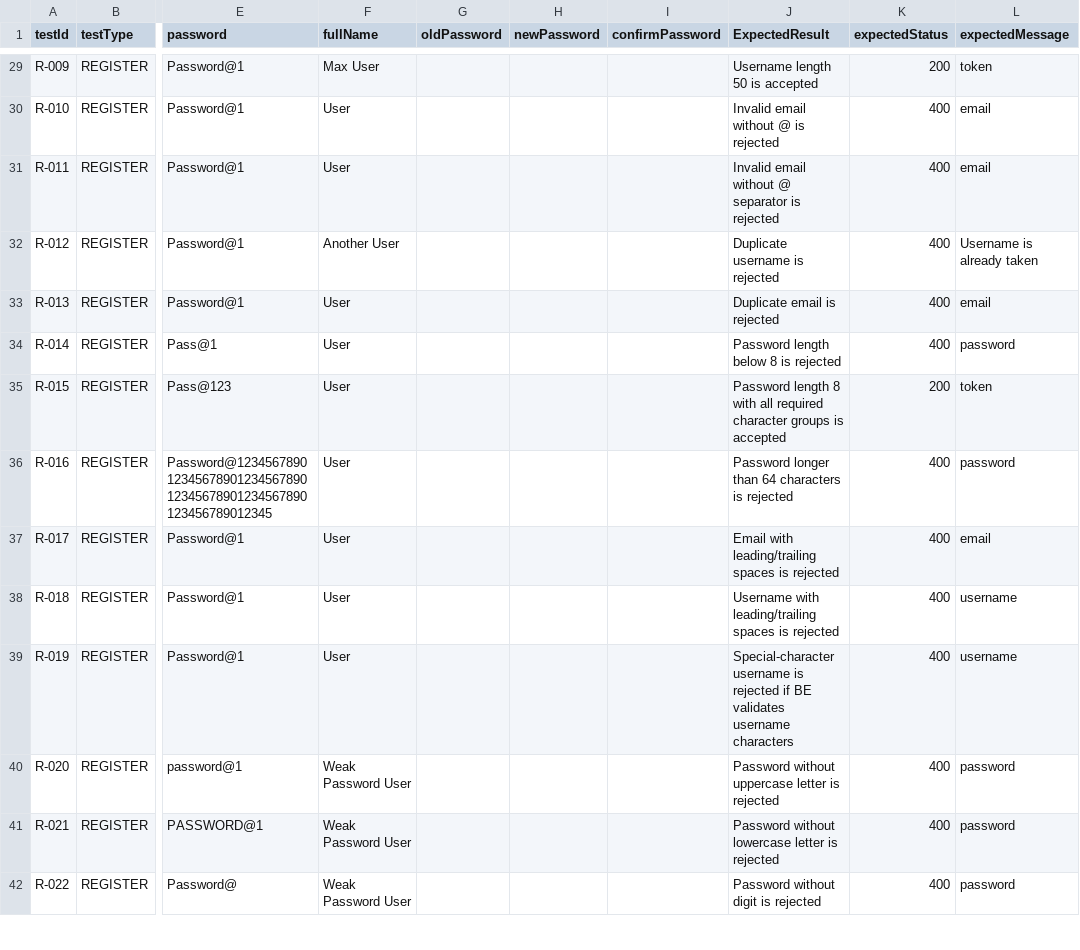
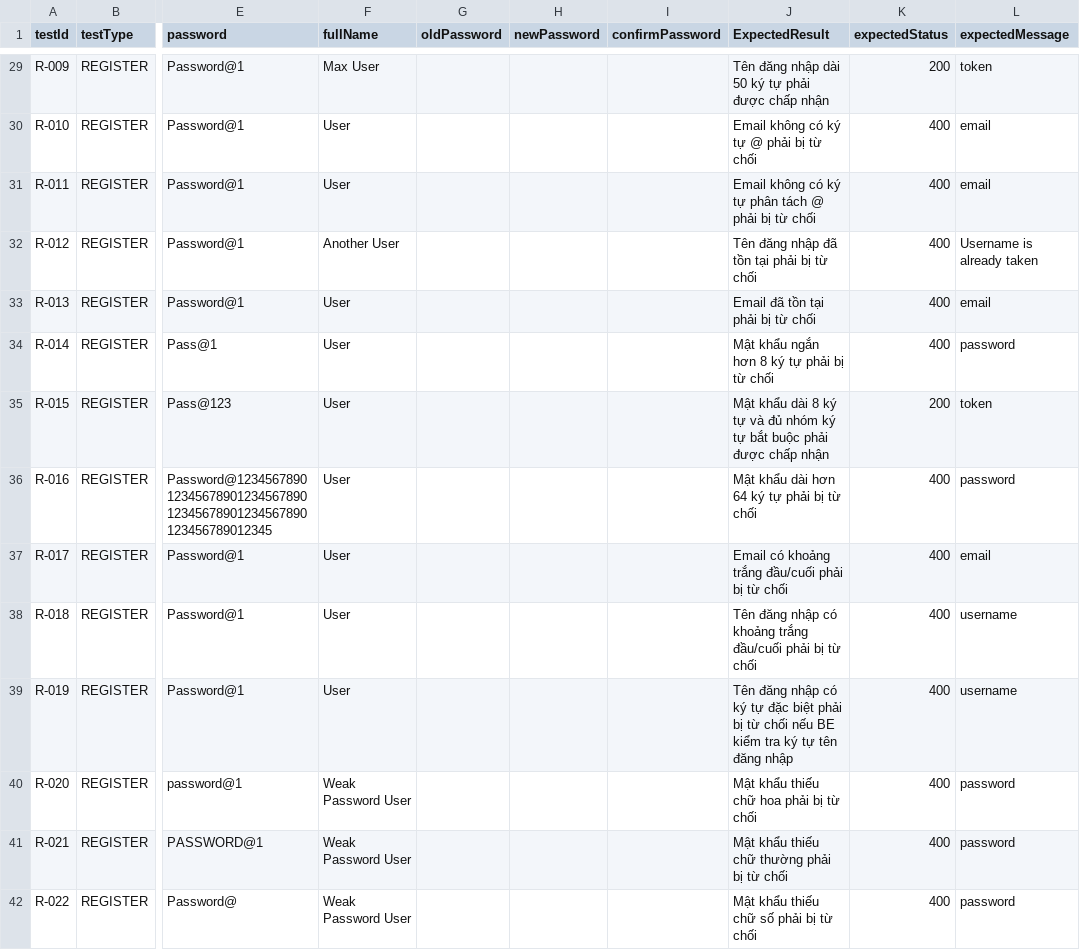
Before and after one commit to thanhhai375/vga-store-testing, a CSV file: automation/postman/VGA-AUTH-USER/VGA-Store-Auth/VGA-Store-Auth-Testcase.csv, drawn as a sheet; only a part is shown, gaps mark what is left out; the diff covers the shown part only; the diff names each change by its address in the sheet, - before the commit and + after, or states it on an @@ line.

```diff
--- a/automation/postman/VGA-AUTH-USER/VGA-Store-Auth/VGA-Store-Auth-Testcase.csv
+++ b/automation/postman/VGA-AUTH-USER/VGA-Store-Auth/VGA-Store-Auth-Testcase.csv
-J29 (ExpectedResult): Username length 50 is accepted
+J29 (ExpectedResult): Tên đăng nhập dài 50 ký tự phải được chấp nhận
-J30 (ExpectedResult): Invalid email without @ is rejected
+J30 (ExpectedResult): Email không có ký tự @ phải bị từ chối
-J31 (ExpectedResult): Invalid email without @ separator is rejected
+J31 (ExpectedResult): Email không có ký tự phân tách @ phải bị từ chối
-J32 (ExpectedResult): Duplicate username is rejected
+J32 (ExpectedResult): Tên đăng nhập đã tồn tại phải bị từ chối
-J33 (ExpectedResult): Duplicate email is rejected
+J33 (ExpectedResult): Email đã tồn tại phải bị từ chối
-J34 (ExpectedResult): Password length below 8 is rejected
+J34 (ExpectedResult): Mật khẩu ngắn hơn 8 ký tự phải bị từ chối
-J35 (ExpectedResult): Password length 8 with all required character groups is accepted
+J35 (ExpectedResult): Mật khẩu dài 8 ký tự và đủ nhóm ký tự bắt buộc phải được chấp nhận
-J36 (ExpectedResult): Password longer than 64 characters is rejected
+J36 (ExpectedResult): Mật khẩu dài hơn 64 ký tự phải bị từ chối
-J37 (ExpectedResult): Email with leading/trailing spaces is rejected
+J37 (ExpectedResult): Email có khoảng trắng đầu/cuối phải bị từ chối
-J38 (ExpectedResult): Username with leading/trailing spaces is rejected
+J38 (ExpectedResult): Tên đăng nhập có khoảng trắng đầu/cuối phải bị từ chối
-J39 (ExpectedResult): Special-character username is rejected if BE validates username characters
+J39 (ExpectedResult): Tên đăng nhập có ký tự đặc biệt phải bị từ chối nếu BE kiểm tra ký tự tên đăng nhập
-J40 (ExpectedResult): Password without uppercase letter is rejected
+J40 (ExpectedResult): Mật khẩu thiếu chữ hoa phải bị từ chối
-J41 (ExpectedResult): Password without lowercase letter is rejected
+J41 (ExpectedResult): Mật khẩu thiếu chữ thường phải bị từ chối
-J42 (ExpectedResult): Password without digit is rejected
+J42 (ExpectedResult): Mật khẩu thiếu chữ số phải bị từ chối
```
Also changed, not shown: 3 added rows and 62 edited cells elsewhere in this file, docs/testing/auth_test/whitebox_auth/AUTH_BRANCH_MATRIX.csv, 5 other files.
